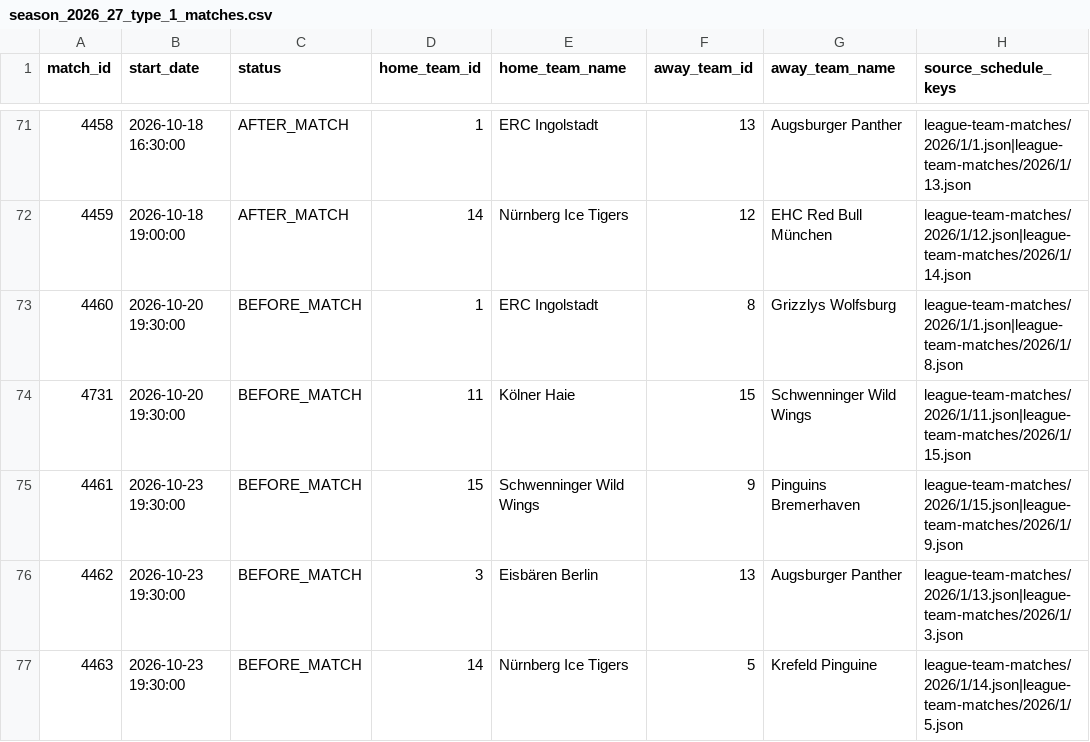
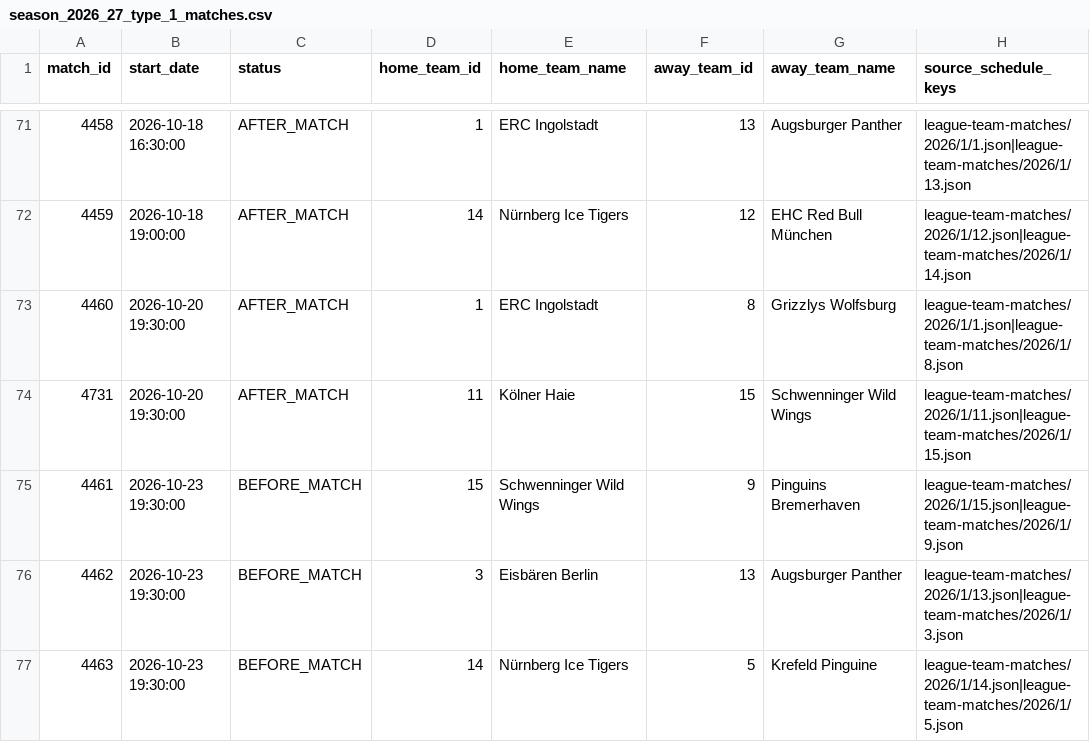
Before and after one commit to hannesmodes-sghnms/eisbaerlin, a CSV file: data/discovery/season_2026_27_type_1_matches.csv, drawn as a sheet; only a part is shown, gaps mark what is left out.

```diff
--- a/data/discovery/season_2026_27_type_1_matches.csv
+++ b/data/discovery/season_2026_27_type_1_matches.csv
@@ -72,4 +72,4 @@ match_id,start_date,status,home_team_id,home_team_name,away_team_id,away_team_na
 4459,2026-10-18 19:00:00,AFTER_MATCH,14,Nürnberg Ice Tigers,12,EHC Red Bull München,league-team-matches/2026/1/12.json|league-team-matches/2026/1/14.json
-4460,2026-10-20 19:30:00,BEFORE_MATCH,1,ERC Ingolstadt,8,Grizzlys Wolfsburg,league-team-matches/2026/1/1.json|league-team-matches/2026/1/8.json
-4731,2026-10-20 19:30:00,BEFORE_MATCH,11,Kölner Haie,15,Schwenninger Wild Wings,league-team-matches/2026/1/11.json|league-team-matches/2026/1/15.json
+4460,2026-10-20 19:30:00,AFTER_MATCH,1,ERC Ingolstadt,8,Grizzlys Wolfsburg,league-team-matches/2026/1/1.json|league-team-matches/2026/1/8.json
+4731,2026-10-20 19:30:00,AFTER_MATCH,11,Kölner Haie,15,Schwenninger Wild Wings,league-team-matches/2026/1/11.json|league-team-matches/2026/1/15.json
 4461,2026-10-23 19:30:00,BEFORE_MATCH,15,Schwenninger Wild Wings,9,Pinguins Bremerhaven,league-team-matches/2026/1/15.json|league-team-matches/2026/1/9.json
```
Also changed, not shown: 27 other files.
